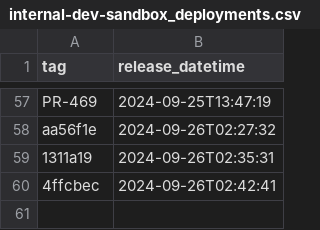
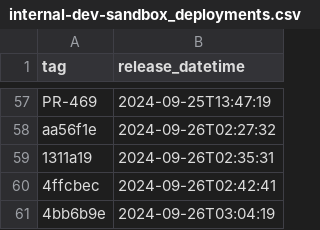
Before and after one commit to NHSDigital/electronic-prescription-service-clinical-prescription-tracker, a CSV file: _data/internal-dev-sandbox_deployments.csv, drawn as a sheet; only a part is shown, gaps mark what is left out; the diff names each change by its address in the sheet, - before the commit and + after, or states it on an @@ line.

```diff
--- a/_data/internal-dev-sandbox_deployments.csv
+++ b/_data/internal-dev-sandbox_deployments.csv
+row 61: 4bb6b9e | 2024-09-26T03:04:19
```
Also changed, not shown: 1 other file.
